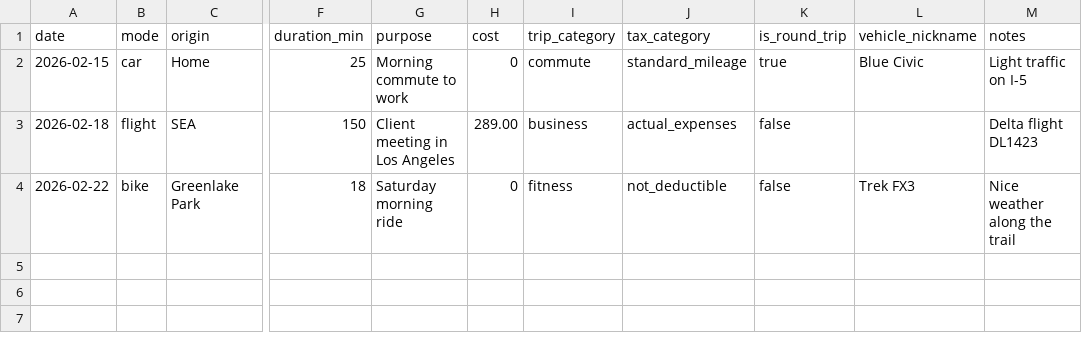
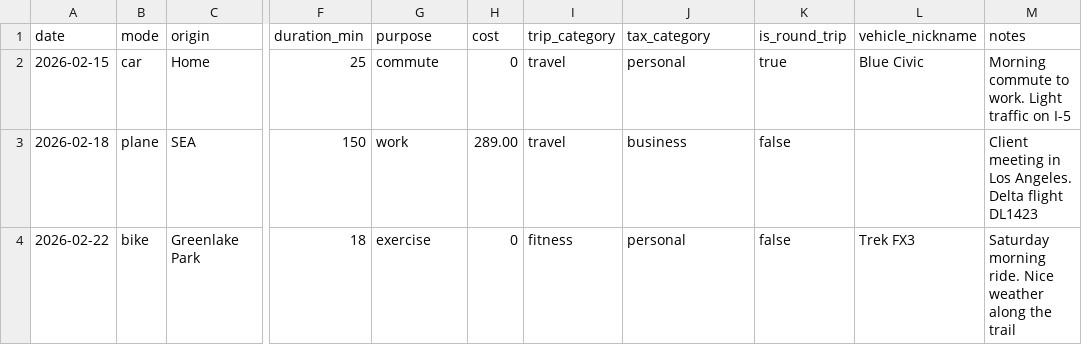
Before and after one commit to dapperAuteur/centenarian-os, a CSV file: public/templates/trips-import-template.csv, drawn as a sheet; only a part is shown, gaps mark what is left out; the diff names each change by its address in the sheet, - before the commit and + after, or states it on an @@ line.

```diff
--- a/public/templates/trips-import-template.csv
+++ b/public/templates/trips-import-template.csv
-G2 (purpose): Morning commute to work
+G2 (purpose): commute
-I2 (trip_category): commute
+I2 (trip_category): travel
-J2 (tax_category): standard_mileage
+J2 (tax_category): personal
-M2 (notes): Light traffic on I-5
+M2 (notes): Morning commute to work. Light traffic on I-5
-B3 (mode): flight
+B3 (mode): plane
-G3 (purpose): Client meeting in Los Angeles
+G3 (purpose): work
-I3 (trip_category): business
+I3 (trip_category): travel
-J3 (tax_category): actual_expenses
+J3 (tax_category): business
-M3 (notes): Delta flight DL1423
+M3 (notes): Client meeting in Los Angeles. Delta flight DL1423
-G4 (purpose): Saturday morning ride
+G4 (purpose): exercise
-J4 (tax_category): not_deductible
+J4 (tax_category): personal
-M4 (notes): Nice weather along the trail
+M4 (notes): Saturday morning ride. Nice weather along the trail
```
Also changed, not shown: public/templates/maintenance-import-template.csv, public/templates/tutorial-data-hub-import.csv, 9 other files.
